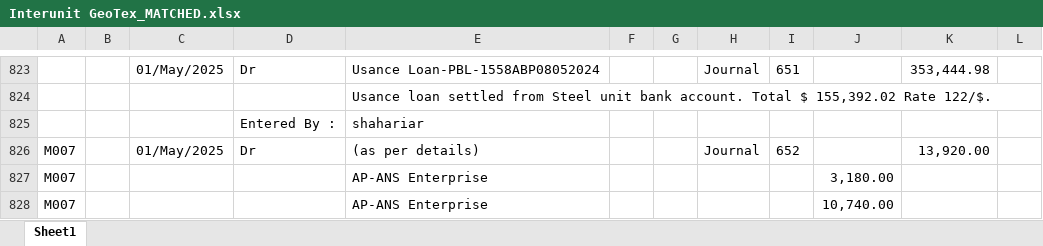
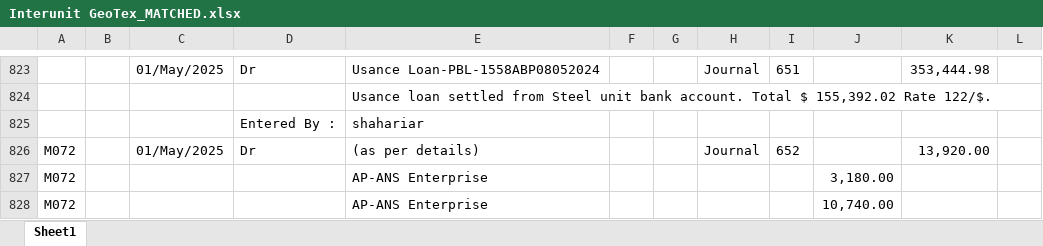
Before and after one commit to m-islam-ciplc/Dev_Interunit_Recon_GUI, an Excel workbook: Output/Interunit GeoTex_MATCHED.xlsx, sheet Sheet1, drawn as a sheet; only a part is shown, gaps mark what is left out; values as stored, in another font and other column widths than the file's, no borders; the diff covers the shown part only; the diff names each change by its address in the sheet, - before the commit and + after, or states it on an @@ line.

```diff
--- a/Output/Interunit GeoTex_MATCHED.xlsx (sheet Sheet1)
+++ b/Output/Interunit GeoTex_MATCHED.xlsx (sheet Sheet1)
-A826:A828: M007
+A826:A828: M072
```
Also changed, not shown: 23 edited cells and cell formats elsewhere in this sheet, Output/Interunit Steel_MATCHED.xlsx, 3 other files.
